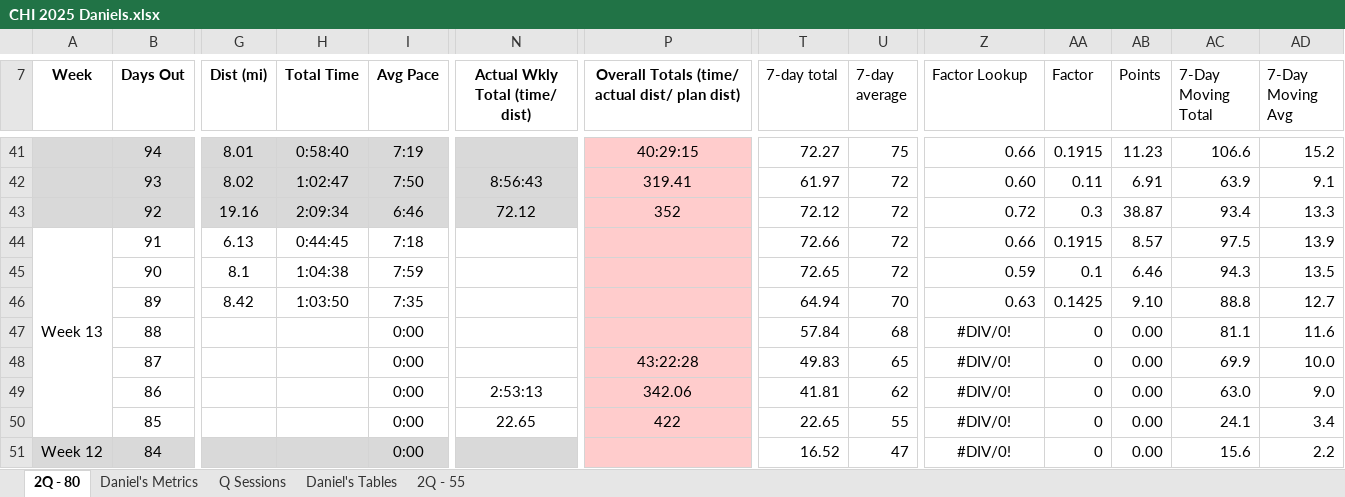
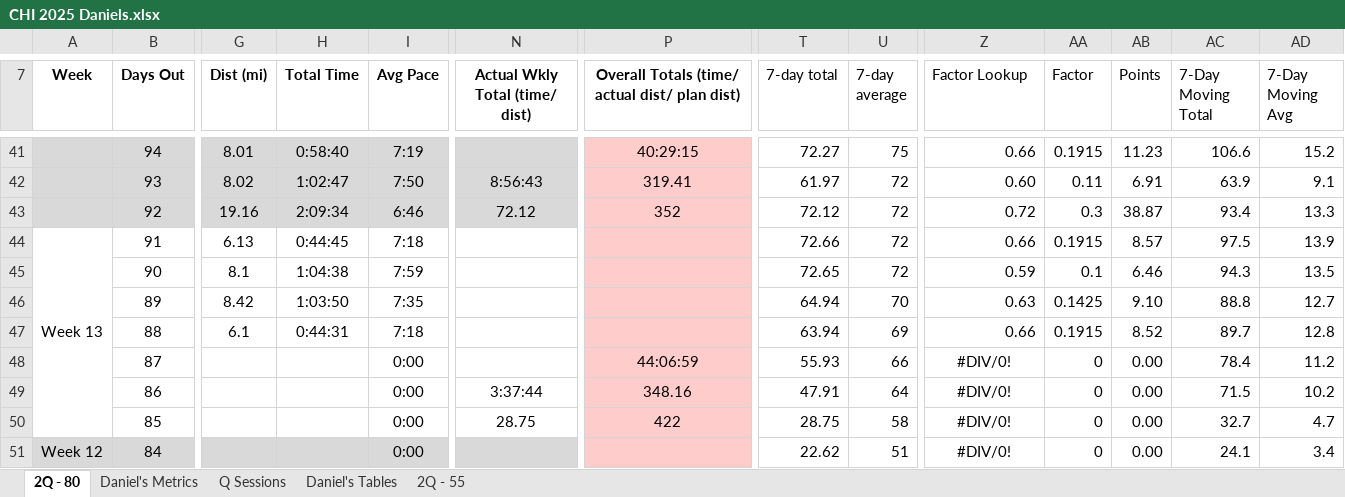
Before and after one commit to danmcgraw94/Running, an Excel workbook: TrainingPlans/CHI 2025 Daniels.xlsx, sheet 2Q - 80, drawn as a sheet; only a part is shown, gaps mark what is left out; values as stored, in another font and other column widths than the file's, no borders; the diff covers the shown part only; the diff names each change by its address in the sheet, - before the commit and + after, or states it on an @@ line.

Commit message:
update wed

```diff
--- a/TrainingPlans/CHI 2025 Daniels.xlsx (sheet 2Q - 80)
+++ b/TrainingPlans/CHI 2025 Daniels.xlsx (sheet 2Q - 80)
-G47 (Dist (mi)): (empty)
+G47 (Dist (mi)): 6.1
-H47 (Total Time): (empty)
+H47 (Total Time): 0:44:31
-I47 (Avg Pace): 0:00
+I47 (Avg Pace): 7:18
-T47 (7-day total): 57.84
+T47 (7-day total): 63.94
-U47 (7-day average): 68
+U47 (7-day average): 69
-Z47 (Factor Lookup): #DIV/0!
+Z47 (Factor Lookup): 0.66
-Z47 alignment: center
+Z47 alignment: right
-AA47 (Factor): 0
+AA47 (Factor): 0.1915
-AB47 (Points): 0.00
+AB47 (Points): 8.52
-AC47 (7-Day Moving Total): 81.1
+AC47 (7-Day Moving Total): 89.7
-AD47 (7-Day Moving Avg): 11.6
+AD47 (7-Day Moving Avg): 12.8
-P48: 43:22:28
+P48: 44:06:59
-T48 (7-day total): 49.83
+T48 (7-day total): 55.93
-U48 (7-day average): 65
+U48 (7-day average): 66
-AC48 (7-Day Moving Total): 69.9
+AC48 (7-Day Moving Total): 78.4
-AD48 (7-Day Moving Avg): 10.0
+AD48 (7-Day Moving Avg): 11.2
-N49 (Actual Wkly Total (time/ dist)): 2:53:13
+N49 (Actual Wkly Total (time/ dist)): 3:37:44
-P49: 342.06
+P49: 348.16
-T49 (7-day total): 41.81
+T49 (7-day total): 47.91
-U49 (7-day average): 62
+U49 (7-day average): 64
-AC49 (7-Day Moving Total): 63.0
+AC49 (7-Day Moving Total): 71.5
-AD49 (7-Day Moving Avg): 9.0
+AD49 (7-Day Moving Avg): 10.2
-N50 (Actual Wkly Total (time/ dist)): 22.65
+N50 (Actual Wkly Total (time/ dist)): 28.75
-T50 (7-day total): 22.65
+T50 (7-day total): 28.75
-U50 (7-day average): 55
+U50 (7-day average): 58
-AC50 (7-Day Moving Total): 24.1
+AC50 (7-Day Moving Total): 32.7
-AD50 (7-Day Moving Avg): 3.4
+AD50 (7-Day Moving Avg): 4.7
-T51 (7-day total): 16.52
+T51 (7-day total): 22.62
-U51 (7-day average): 47
+U51 (7-day average): 51
-AC51 (7-Day Moving Total): 15.6
+AC51 (7-Day Moving Total): 24.1
-AD51 (7-Day Moving Avg): 2.2
+AD51 (7-Day Moving Avg): 3.4
```
Also changed, not shown: 50 edited cells elsewhere in this sheet, sheet Daniel's Metrics, charts or pictures.
